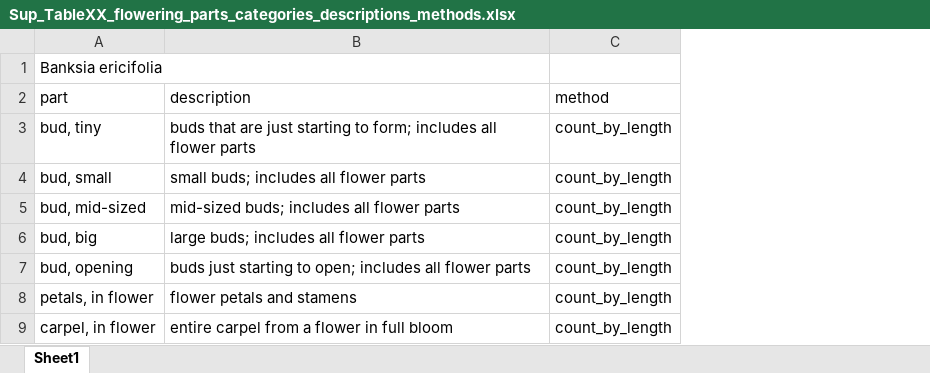
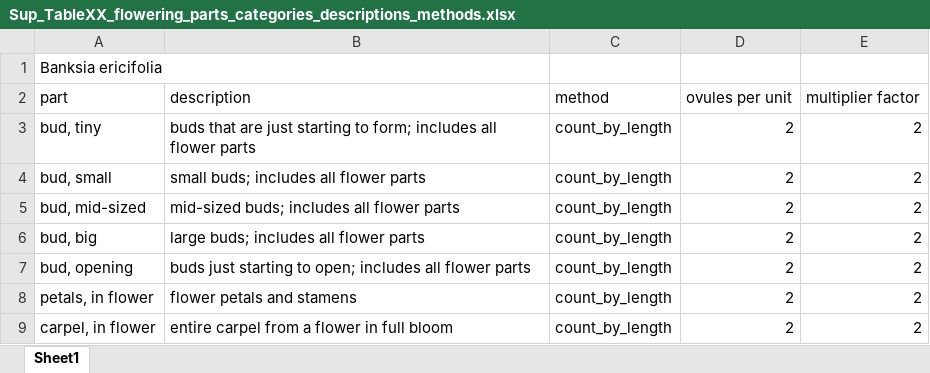
Before and after one commit to dfalster/Reproductive_Allocation_Kuringgai, an Excel workbook: ms/Accessory/Sup_TableXX_flowering_parts_categories_descriptions_methods.xlsx, sheet Sheet1, drawn as a sheet; only a part is shown; values as stored, in another font and other column widths than the file's, no cell formats; the diff names each change by its address in the sheet, - before the commit and + after, or states it on an @@ line.

Commit message:
work on accessory cost ms among other things, switching to method SMA

```diff
--- a/ms/Accessory/Sup_TableXX_flowering_parts_categories_descriptions_methods.xlsx (sheet Sheet1)
+++ b/ms/Accessory/Sup_TableXX_flowering_parts_categories_descriptions_methods.xlsx (sheet Sheet1)
+column D, rows 2-9: ovules per unit | 2 | 2 | 2 | 2 | 2 | 2 | 2
+column E, rows 2-9: multiplier factor | 2 | 2 | 2 | 2 | 2 | 2 | 2
```
Also changed, not shown: cell formats, 3 other files.
